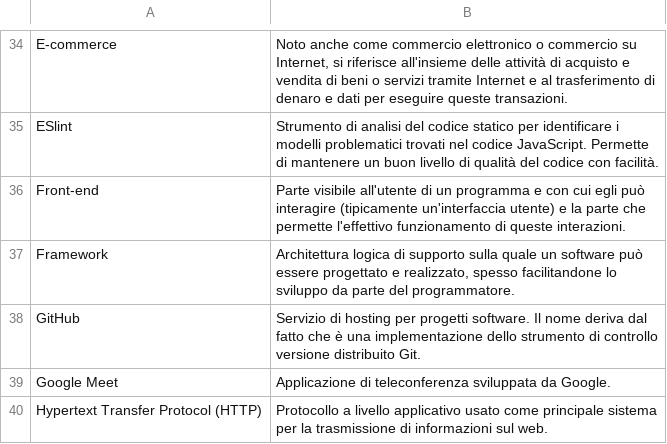
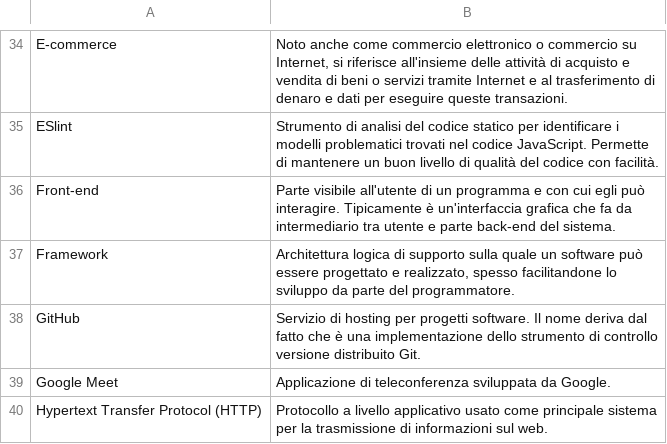
Before and after one commit to Omicron-Team/Documentazione, a CSV file: DocumentazioneEsterna/Glossario/glossario.csv, drawn as a sheet; only a part is shown, gaps mark what is left out; the diff covers the shown part only.

```diff
--- a/DocumentazioneEsterna/Glossario/glossario.csv
+++ b/DocumentazioneEsterna/Glossario/glossario.csv
@@ -35,3 +35,3 @@ E-commerce,"Noto anche come commercio elettronico o commercio su Internet, si ri
 ESlint,"Strumento di analisi del codice statico per identificare i modelli problematici trovati nel codice JavaScript. Permette di mantenere un buon livello di qualità del codice con facilità."
-Front-end,"Parte visibile all'utente di un programma e con cui egli può interagire (tipicamente un'interfaccia utente) e la parte che permette l'effettivo funzionamento di queste interazioni."
+Front-end,"Parte visibile all'utente di un programma e con cui egli può interagire. Tipicamente è un'interfaccia grafica che fa da intermediario tra utente e parte back-end del sistema."
 Framework,"Architettura logica di supporto sulla quale un software può essere progettato e realizzato, spesso facilitandone lo sviluppo da parte del programmatore."
```
Also changed, not shown: 1 removed row and 7 edited cells elsewhere in this file, 28 other files.
